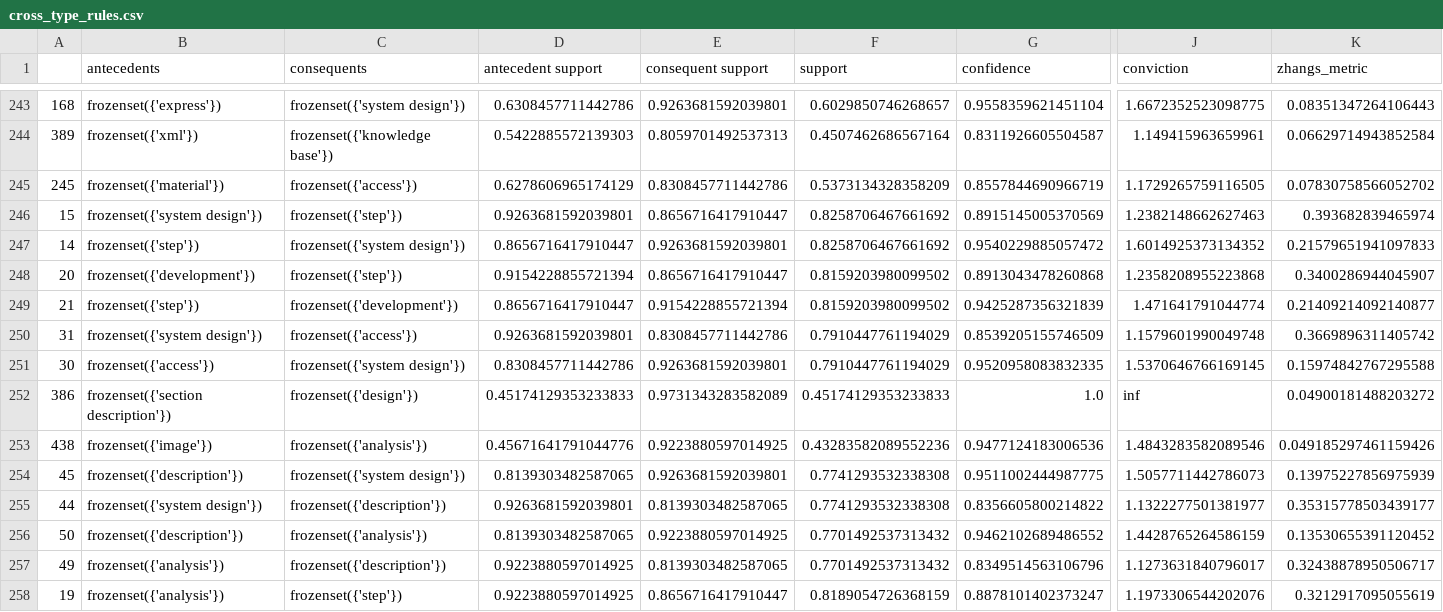
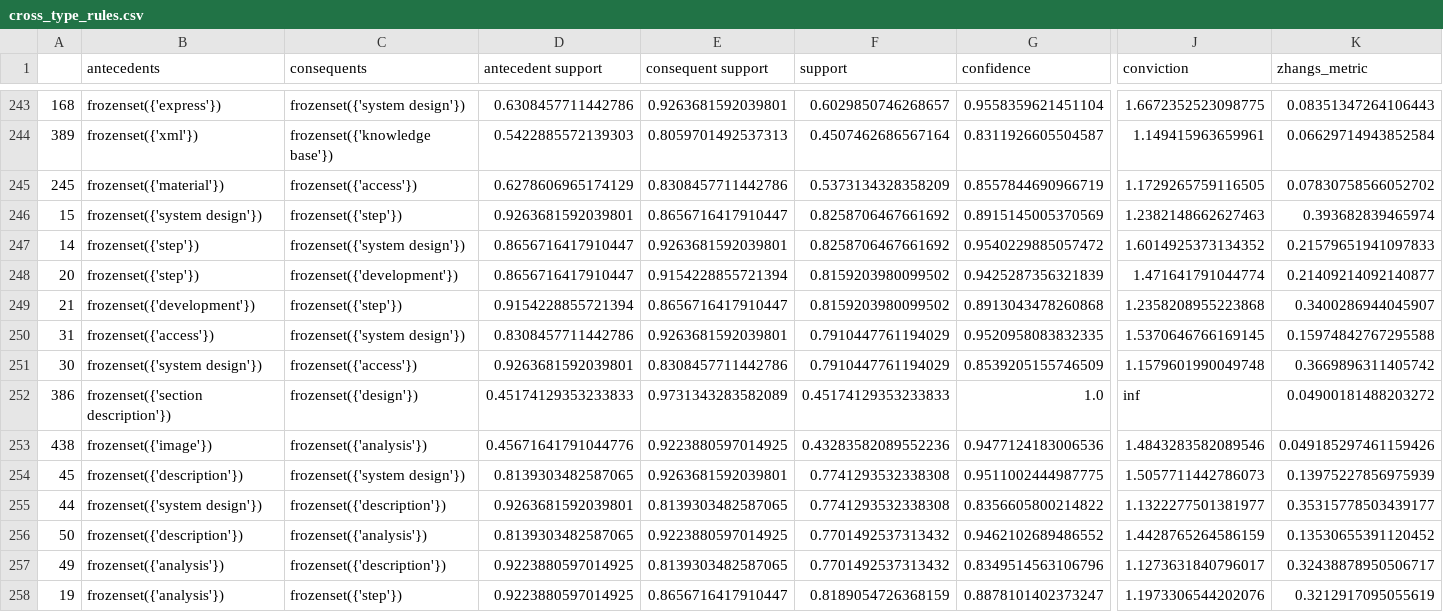
Before and after one commit to borgnetzwerk/tools, a CSV file: scripts/SLR/output/cross_type_rules.csv, drawn as a sheet; only a part is shown, gaps mark what is left out; the diff covers the shown part only; the diff names each change by its address in the sheet, - before the commit and + after, or states it on an @@ line.

```diff
--- a/scripts/SLR/output/cross_type_rules.csv
+++ b/scripts/SLR/output/cross_type_rules.csv
-B248 (antecedents): frozenset({'development'})
+B248 (antecedents): frozenset({'step'})
-C248 (consequents): frozenset({'step'})
+C248 (consequents): frozenset({'development'})
-D248 (antecedent support): 0.9154228855721394
+D248 (antecedent support): 0.8656716417910447
-E248 (consequent support): 0.8656716417910447
+E248 (consequent support): 0.9154228855721394
-G248 (confidence): 0.8913043478260868
+G248 (confidence): 0.9425287356321839
-J248 (conviction): 1.2358208955223868
+J248 (conviction): 1.471641791044774
-K248 (zhangs_metric): 0.3400286944045907
+K248 (zhangs_metric): 0.21409214092140877
-B249 (antecedents): frozenset({'step'})
+B249 (antecedents): frozenset({'development'})
-C249 (consequents): frozenset({'development'})
+C249 (consequents): frozenset({'step'})
-D249 (antecedent support): 0.8656716417910447
+D249 (antecedent support): 0.9154228855721394
-E249 (consequent support): 0.9154228855721394
+E249 (consequent support): 0.8656716417910447
-G249 (confidence): 0.9425287356321839
+G249 (confidence): 0.8913043478260868
-J249 (conviction): 1.471641791044774
+J249 (conviction): 1.2358208955223868
-K249 (zhangs_metric): 0.21409214092140877
+K249 (zhangs_metric): 0.3400286944045907
-B250 (antecedents): frozenset({'system design'})
+B250 (antecedents): frozenset({'access'})
-C250 (consequents): frozenset({'access'})
+C250 (consequents): frozenset({'system design'})
-D250 (antecedent support): 0.9263681592039801
+D250 (antecedent support): 0.8308457711442786
-E250 (consequent support): 0.8308457711442786
+E250 (consequent support): 0.9263681592039801
-G250 (confidence): 0.8539205155746509
+G250 (confidence): 0.9520958083832335
-J250 (conviction): 1.1579601990049748
+J250 (conviction): 1.5370646766169145
-K250 (zhangs_metric): 0.3669896311405742
+K250 (zhangs_metric): 0.15974842767295588
-B251 (antecedents): frozenset({'access'})
+B251 (antecedents): frozenset({'system design'})
-C251 (consequents): frozenset({'system design'})
+C251 (consequents): frozenset({'access'})
-D251 (antecedent support): 0.8308457711442786
+D251 (antecedent support): 0.9263681592039801
-E251 (consequent support): 0.9263681592039801
+E251 (consequent support): 0.8308457711442786
-G251 (confidence): 0.9520958083832335
+G251 (confidence): 0.8539205155746509
-J251 (conviction): 1.5370646766169145
+J251 (conviction): 1.1579601990049748
-K251 (zhangs_metric): 0.15974842767295588
+K251 (zhangs_metric): 0.3669896311405742
```
Also changed, not shown: 146 edited cells elsewhere in this file, scripts/SLR/output/error_matrix.csv, scripts/SLR/output/instance_instance_co_occurrence_matrix.csv, 6 other files.
